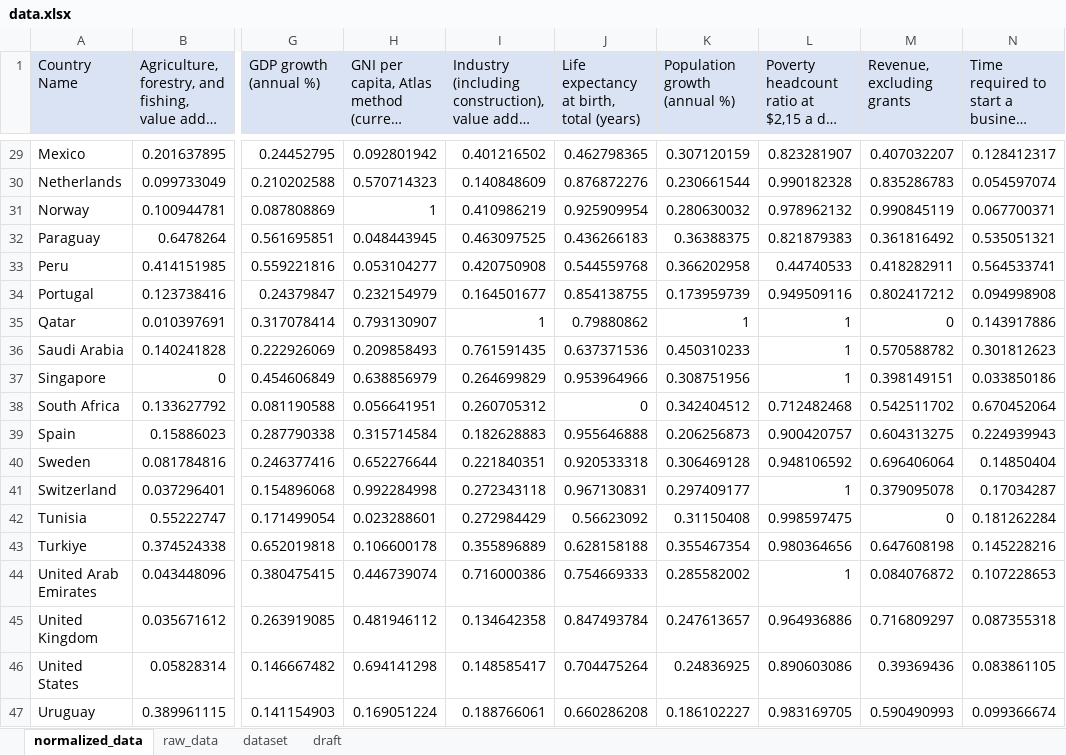
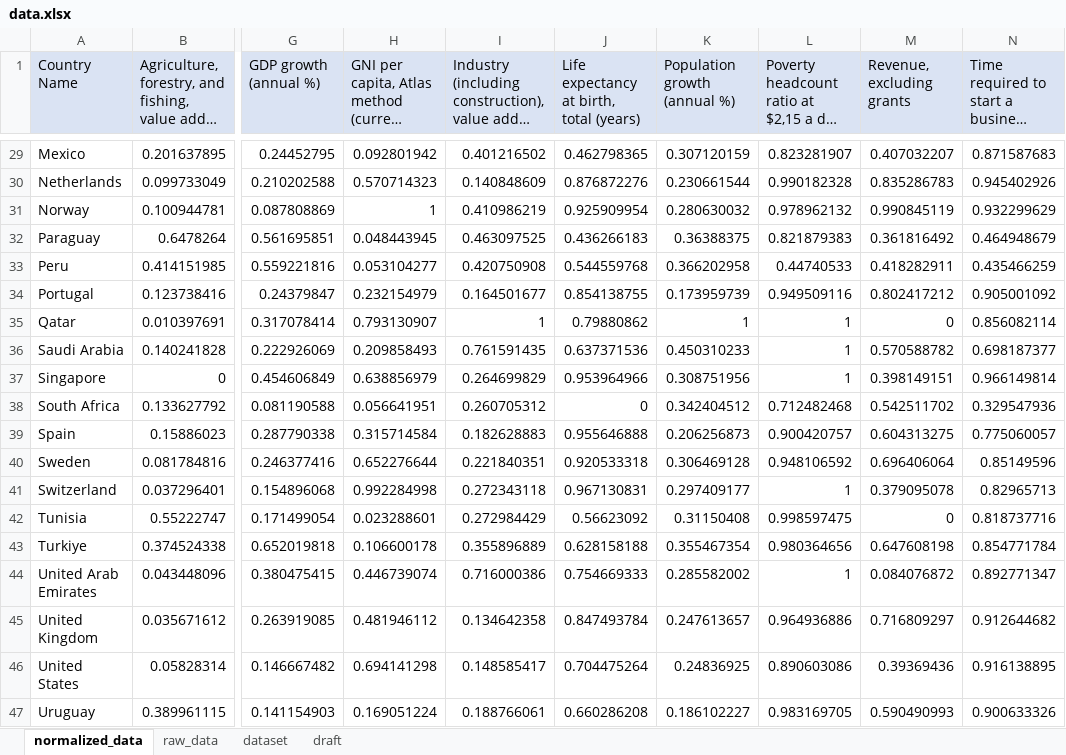
Before and after one commit to adchejjari/decision-making-project, an Excel workbook: data.xlsx, sheet normalized_data, drawn as a sheet; only a part is shown, gaps mark what is left out; long unchanged cells end in …; values as stored, in another font and other column widths than the file's, no borders; the diff covers the shown part only; the diff names each change by its address in the sheet, - before the commit and + after, or states it on an @@ line.

```diff
--- a/data.xlsx (sheet normalized_data)
+++ b/data.xlsx (sheet normalized_data)
-N29: 0.128412317
+N29: 0.871587683
-N30: 0.054597074
+N30: 0.945402926
-N31: 0.067700371
+N31: 0.932299629
-N32: 0.535051321
+N32: 0.464948679
-N33: 0.564533741
+N33: 0.435466259
-N34: 0.094998908
+N34: 0.905001092
-N35: 0.143917886
+N35: 0.856082114
-N36: 0.301812623
+N36: 0.698187377
-N37: 0.033850186
+N37: 0.966149814
-N38: 0.670452064
+N38: 0.329547936
-N39: 0.224939943
+N39: 0.775060057
-N40: 0.14850404
+N40: 0.85149596
-N41: 0.17034287
+N41: 0.82965713
-N42: 0.181262284
+N42: 0.818737716
-N43: 0.145228216
+N43: 0.854771784
-N44: 0.107228653
+N44: 0.892771347
-N45: 0.087355318
+N45: 0.912644682
-N46: 0.083861105
+N46: 0.916138895
-N47: 0.099366674
+N47: 0.900633326
```
Also changed, not shown: 27 edited cells elsewhere in this sheet, 1 other file.
